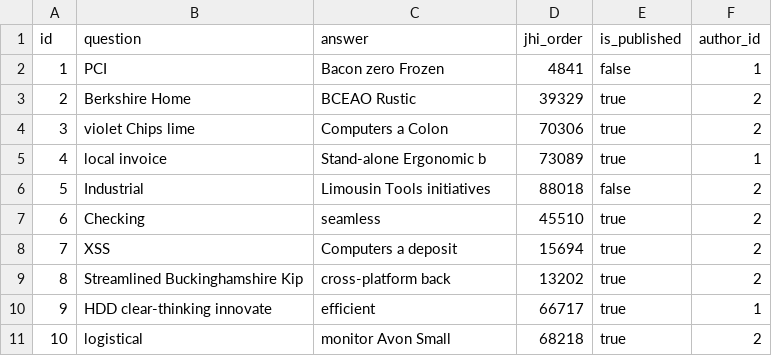
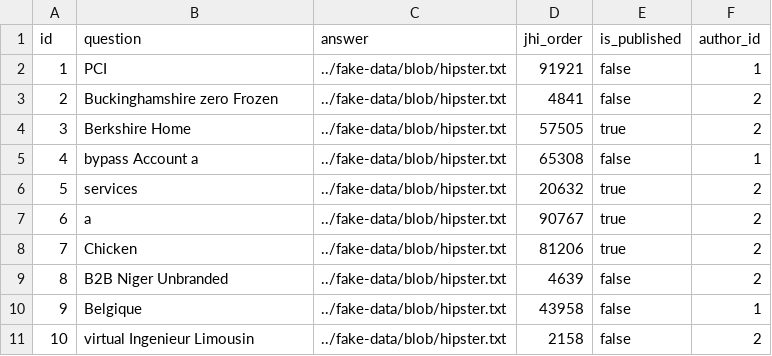
Before and after one commit to mathiamry/maison-de-la-pme, a CSV file: src/main/resources/config/liquibase/fake-data/frequently_asked_question.csv, drawn as a sheet.

```diff
--- a/src/main/resources/config/liquibase/fake-data/frequently_asked_question.csv
+++ b/src/main/resources/config/liquibase/fake-data/frequently_asked_question.csv
@@ -1,11 +1,11 @@
 id;question;answer;jhi_order;is_published;author_id
-1;PCI;Bacon zero Frozen;4841;false;1
-2;Berkshire Home;BCEAO Rustic;39329;true;2
-3;violet Chips lime;Computers a Colon;70306;true;2
-4;local invoice;Stand-alone Ergonomic b;73089;true;1
-5;Industrial;Limousin Tools initiatives;88018;false;2
-6;Checking;seamless;45510;true;2
-7;XSS;Computers a deposit;15694;true;2
-8;Streamlined Buckinghamshire Kip;cross-platform back;13202;true;2
-9;HDD clear-thinking innovate;efficient;66717;true;1
-10;logistical;monitor Avon Small;68218;true;2
+1;PCI;../fake-data/blob/hipster.txt;91921;false;1
+2;Buckinghamshire zero Frozen;../fake-data/blob/hipster.txt;4841;false;2
+3;Berkshire Home;../fake-data/blob/hipster.txt;57505;true;2
+4;bypass Account a;../fake-data/blob/hipster.txt;65308;false;1
+5;services;../fake-data/blob/hipster.txt;20632;true;2
+6;a;../fake-data/blob/hipster.txt;90767;true;2
+7;Chicken;../fake-data/blob/hipster.txt;81206;true;2
+8;B2B Niger Unbranded;../fake-data/blob/hipster.txt;4639;false;2
+9;Belgique;../fake-data/blob/hipster.txt;43958;false;1
+10;virtual Ingenieur Limousin;../fake-data/blob/hipster.txt;2158;false;2
```
Also changed, not shown: 12 other files.
